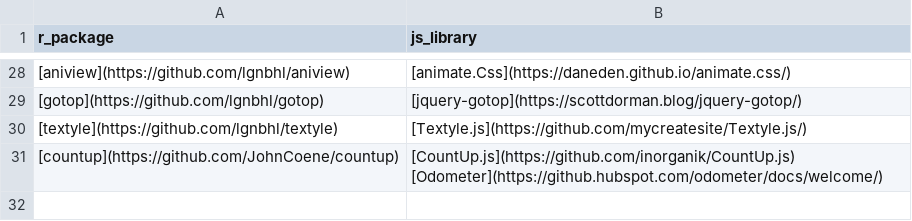
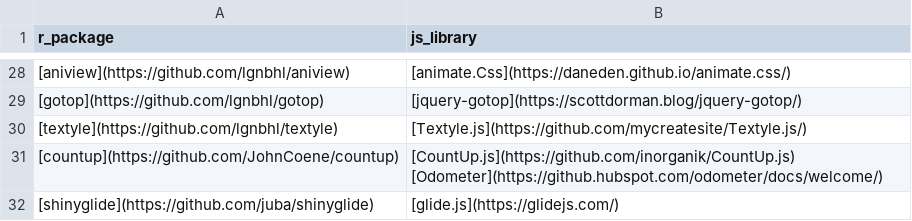
Before and after one commit to etiennebacher/awesome-R-JS-adaptation, a CSV file: other_packages.csv, drawn as a sheet; only a part is shown, gaps mark what is left out.

Commit message:
Update other_packages.csv

```diff
--- a/other_packages.csv
+++ b/other_packages.csv
@@ -31 +31,2 @@ r_package,js_library
 [countup](https://github.com/JohnCoene/countup),[CountUp.js](https://github.com/inorganik/CountUp.js) [Odometer](https://github.hubspot.com/odometer/docs/welcome/)
+[shinyglide](https://github.com/juba/shinyglide),[glide.js](https://glidejs.com/)
```
